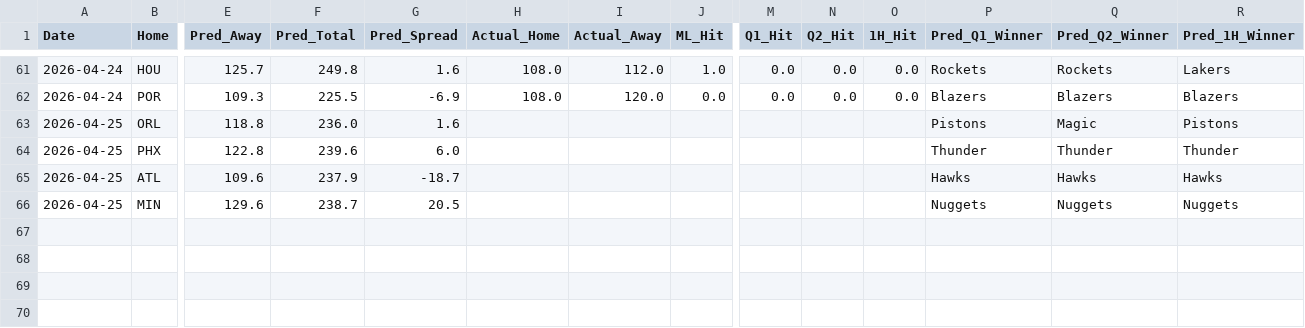
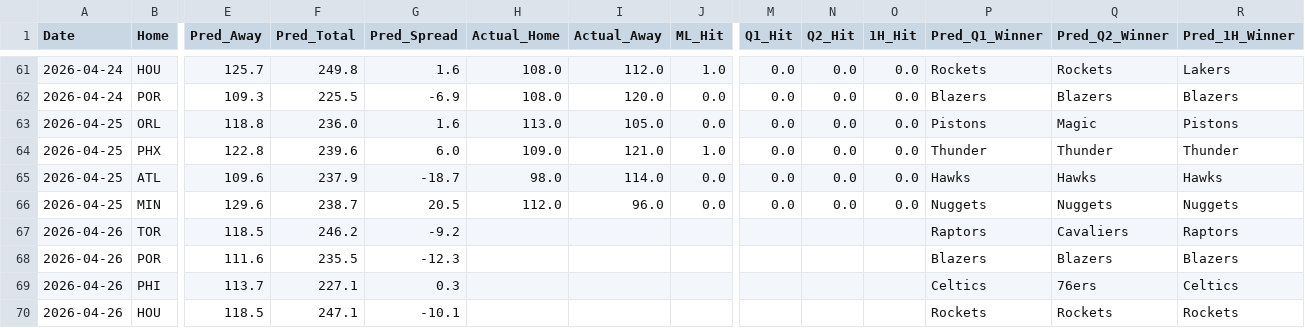
Before and after one commit to Carlosm09899/Predictive-model-applied-to-the-NBA, a CSV file: predictions_history.csv, drawn as a sheet; only a part is shown, gaps mark what is left out; rows hold the shown columns only; the diff names each change by its address in the sheet, - before the commit and + after, or states it on an @@ line.

```diff
--- a/predictions_history.csv
+++ b/predictions_history.csv
-H63 (Actual_Home): (empty)
+H63 (Actual_Home): 113.0
-I63 (Actual_Away): (empty)
+I63 (Actual_Away): 105.0
-J63 (ML_Hit): (empty)
+J63 (ML_Hit): 0.0
-M63:M66 (Q1_Hit): (empty)
+M63:M66 (Q1_Hit): 0.0
-N63:N66 (Q2_Hit): (empty)
+N63:N66 (Q2_Hit): 0.0
-O63:O66 (1H_Hit): (empty)
+O63:O66 (1H_Hit): 0.0
-H64 (Actual_Home): (empty)
+H64 (Actual_Home): 109.0
-I64 (Actual_Away): (empty)
+I64 (Actual_Away): 121.0
-J64 (ML_Hit): (empty)
+J64 (ML_Hit): 1.0
-H65 (Actual_Home): (empty)
+H65 (Actual_Home): 98.0
-I65 (Actual_Away): (empty)
+I65 (Actual_Away): 114.0
-J65:J66 (ML_Hit): (empty)
+J65:J66 (ML_Hit): 0.0
-H66 (Actual_Home): (empty)
+H66 (Actual_Home): 112.0
-I66 (Actual_Away): (empty)
+I66 (Actual_Away): 96.0
+row 67: 2026-04-26 | TOR | 118.5 | 246.2 | -9.2 |  |  |  |  |  |  | Raptors | Cavaliers | Raptors
+row 68: 2026-04-26 | POR | 111.6 | 235.5 | -12.3 |  |  |  |  |  |  | Blazers | Blazers | Blazers
+row 69: 2026-04-26 | PHI | 113.7 | 227.1 | 0.3 |  |  |  |  |  |  | Celtics | 76ers | Celtics
+row 70: 2026-04-26 | HOU | 118.5 | 247.1 | -10.1 |  |  |  |  |  |  | Rockets | Rockets | Rockets
```
Also changed, not shown: 2 other files.
